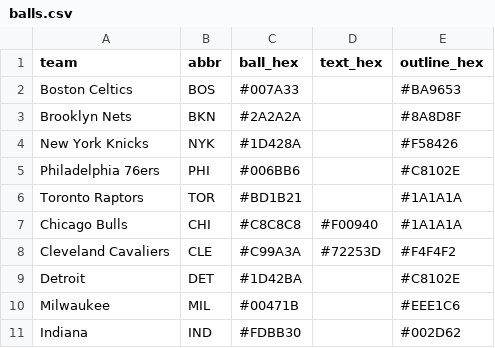
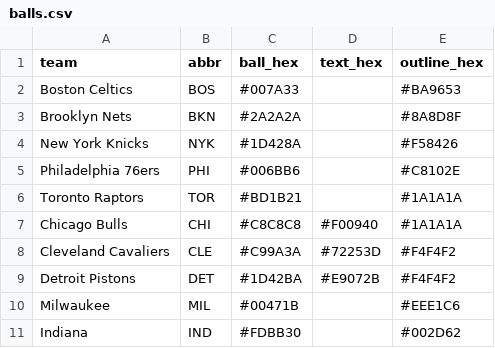
Before and after one commit to nodedesignagency/bluffs, a CSV file: balls.csv, drawn as a sheet.

```diff
--- a/balls.csv
+++ b/balls.csv
@@ -8,3 +8,3 @@ Chicago Bulls,CHI,#C8C8C8,#F00940,#1A1A1A
 Cleveland Cavaliers,CLE,#C99A3A,#72253D,#F4F4F2
-Detroit,DET,#1D42BA,,#C8102E
+Detroit Pistons,DET,#1D42BA,#E9072B,#F4F4F2
 Milwaukee,MIL,#00471B,,#EEE1C6
```
